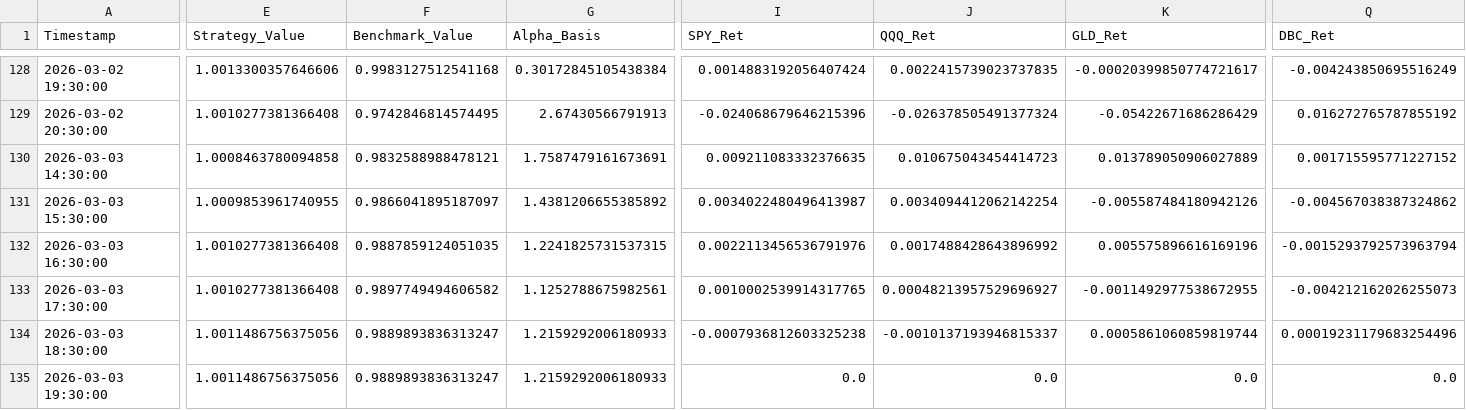
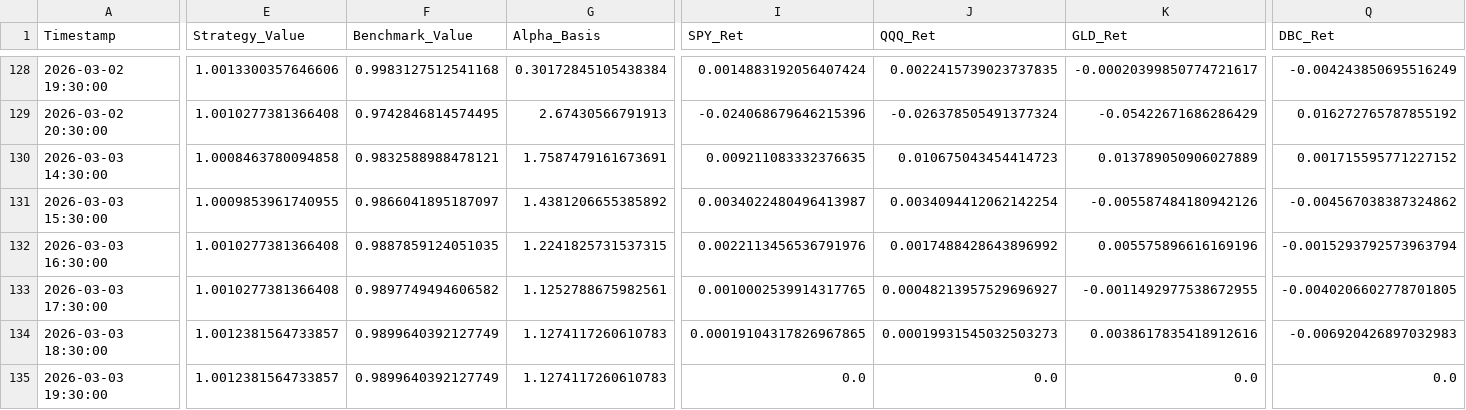
Before and after one commit to Abigail6on/MacroSentinel, a CSV file: data/processed/backtest_results.csv, drawn as a sheet; only a part is shown, gaps mark what is left out; the diff covers the shown part only; the diff names each change by its address in the sheet, - before the commit and + after, or states it on an @@ line.

```diff
--- a/data/processed/backtest_results.csv
+++ b/data/processed/backtest_results.csv
-Q133 (DBC_Ret): -0.004212162026255073
+Q133 (DBC_Ret): -0.0040206602778701805
-E134:E135 (Strategy_Value): 1.0011486756375056
+E134:E135 (Strategy_Value): 1.0012381564733857
-F134:F135 (Benchmark_Value): 0.9889893836313247
+F134:F135 (Benchmark_Value): 0.9899640392127749
-G134:G135 (Alpha_Basis): 1.2159292006180933
+G134:G135 (Alpha_Basis): 1.1274117260610783
-I134 (SPY_Ret): -0.0007936812603325238
+I134 (SPY_Ret): 0.00019104317826967865
-J134 (QQQ_Ret): -0.0010137193946815337
+J134 (QQQ_Ret): 0.00019931545032503273
-K134 (GLD_Ret): 0.0005861060859819744
+K134 (GLD_Ret): 0.0038617835418912616
-Q134 (DBC_Ret): 0.00019231179683254496
+Q134 (DBC_Ret): -0.006920426897032983
```
Also changed, not shown: 7 edited cells elsewhere in this file, data/processed/live_prices.csv, data/processed/smoothed_indicators.csv, 5 other files.
